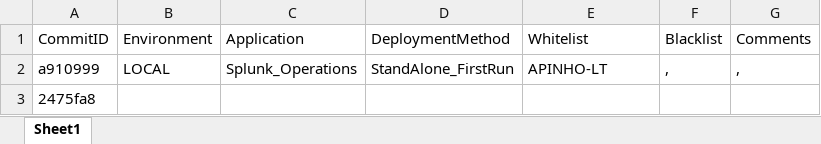
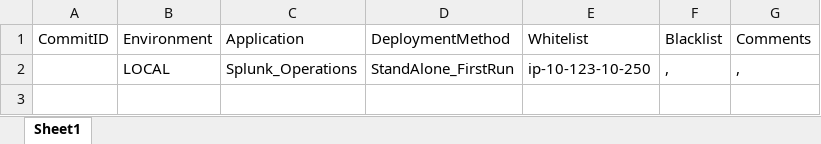
Before and after one commit to ff-hjarvis/Appetite, an Excel workbook: configs/manifest_apps.xlsx, sheet Sheet1, drawn as a sheet; values as stored, in another font and other column widths than the file's, no borders; the diff names each change by its address in the sheet, - before the commit and + after, or states it on an @@ line.

Commit message:
Deleted commits put in manifest_apps
Manifest apps does not need any commits posted to it for the first time it is launched. I deleted any added commits.

```diff
--- a/configs/manifest_apps.xlsx (sheet Sheet1)
+++ b/configs/manifest_apps.xlsx (sheet Sheet1)
-A2: a910999
+A2: (empty)
-E2: APINHO-LT
+E2: ip-10-123-10-250
-row 3: 2475fa8
```
